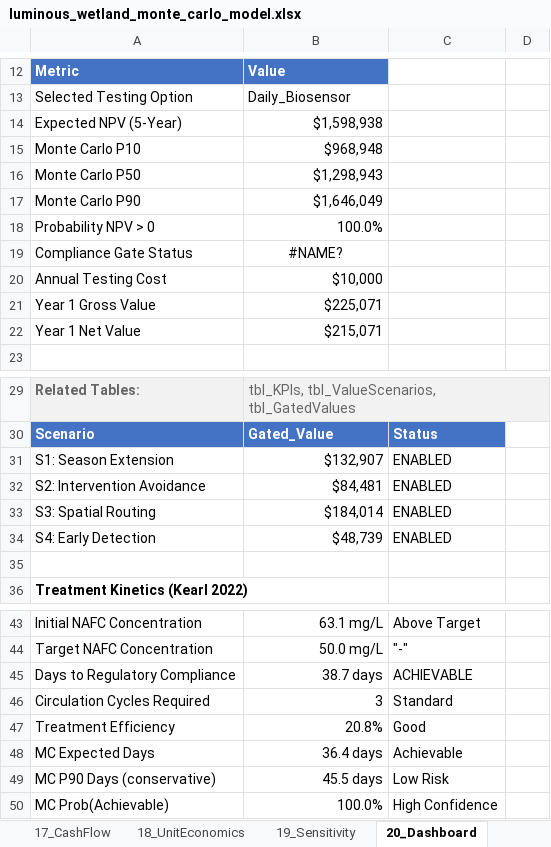
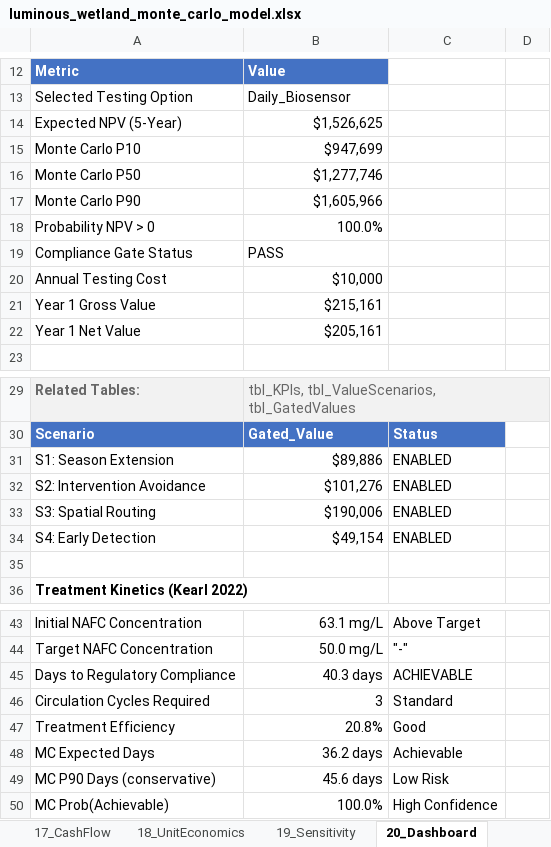
Before and after one commit to gregsaunders/luminous_obsidian_vault, an Excel workbook: utils/financial_modeling/luminous_wetland_monte_carlo_model.xlsx, sheet 20_Dashboard, drawn as a sheet; only a part is shown, gaps mark what is left out; values as stored, in another font and other column widths than the file's, no borders; table styles not drawn; the diff names each change by its address in the sheet, - before the commit and + after, or states it on an @@ line.

```diff
--- a/utils/financial_modeling/luminous_wetland_monte_carlo_model.xlsx (sheet 20_Dashboard)
+++ b/utils/financial_modeling/luminous_wetland_monte_carlo_model.xlsx (sheet 20_Dashboard)
-B14: $1,598,938
+B14: $1,526,625
-B15: $968,948
+B15: $947,699
-B16: $1,298,943
+B16: $1,277,746
-B17: $1,646,049
+B17: $1,605,966
-B19: #NAME?
+B19: PASS
-B19 alignment: center
+B19 alignment: left
-B21: $225,071
+B21: $215,161
-B22: $215,071
+B22: $205,161
-B31: $132,907
+B31: $89,886
-B32: $84,481
+B32: $101,276
-B33: $184,014
+B33: $190,006
-B34: $48,739
+B34: $49,154
-B45: 38.7 days
+B45: 40.3 days
-B48: 36.4 days
+B48: 36.2 days
-B49: 45.5 days
+B49: 45.6 days
```
Also changed, not shown: sheet 14_Calc_Sim, sheet 16_PL_Annual, sheet 17_CashFlow, sheet 12_Calc_Value, sheet 19_Sensitivity, sheet 9_Calc_Kinetics, 6 more sheets, formulas that keep their value, 1 other file.
